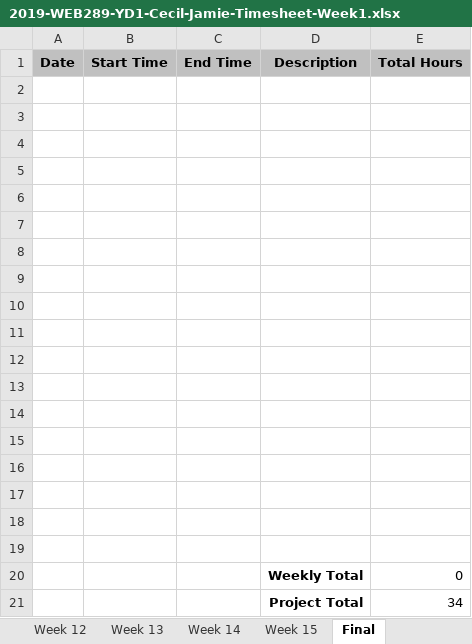
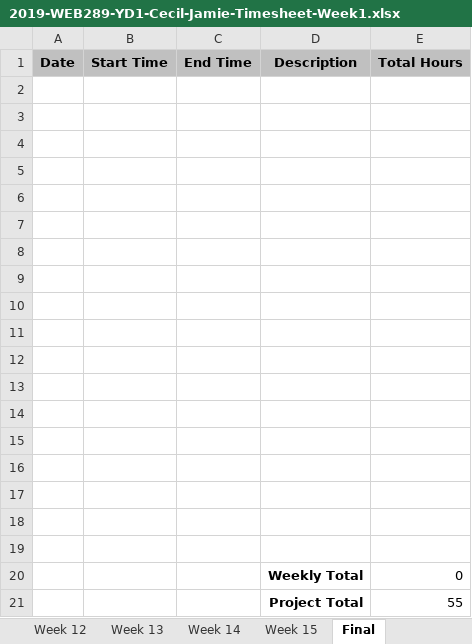
Before and after one commit to RevJPC/WEB-289-YD1-Internet-Technologies-Project, an Excel workbook: Timesheets/2019-WEB289-YD1-Cecil-Jamie-Timesheet-Week1.xlsx, sheet Final, drawn as a sheet; values as stored, in another font and other column widths than the file's, no borders; the diff names each change by its address in the sheet, - before the commit and + after, or states it on an @@ line.

```diff
--- a/Timesheets/2019-WEB289-YD1-Cecil-Jamie-Timesheet-Week1.xlsx (sheet Final)
+++ b/Timesheets/2019-WEB289-YD1-Cecil-Jamie-Timesheet-Week1.xlsx (sheet Final)
-E21 (Total Hours): 34
+E21 (Total Hours): 55
```
Also changed, not shown: sheet Week 6, sheet Week 7, sheet Week 9, sheet Week 10, sheet Week 8, sheet Week 12, 4 more sheets, 11 other files.
